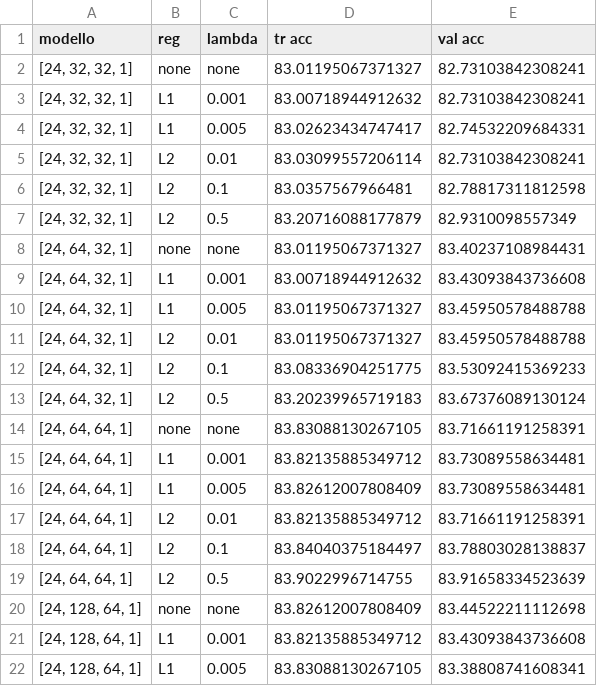
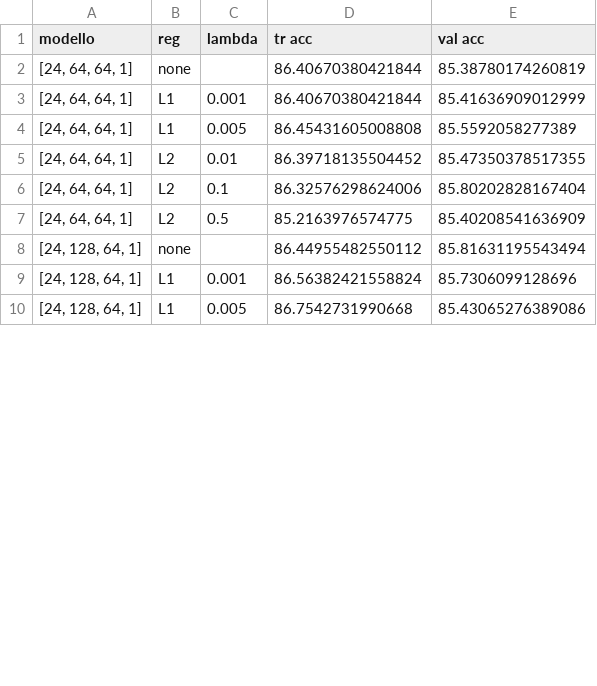
Before and after one commit to martinalupini/OBD-Neural-Network, a CSV file: plots/bank/tanh/results.csv, drawn as a sheet; only a part is shown; the diff covers the shown part only.

```diff
--- a/plots/bank/tanh/results.csv
+++ b/plots/bank/tanh/results.csv
@@ -1,22 +1,10 @@
 modello,reg,lambda,tr acc,val acc
-"[24, 32, 32, 1]",none,none,83.01195067371327,82.73103842308241
-"[24, 32, 32, 1]",L1,0.001,83.00718944912632,82.73103842308241
-"[24, 32, 32, 1]",L1,0.005,83.02623434747417,82.74532209684331
-"[24, 32, 32, 1]",L2,0.01,83.03099557206114,82.73103842308241
-"[24, 32, 32, 1]",L2,0.1,83.0357567966481,82.78817311812598
-"[24, 32, 32, 1]",L2,0.5,83.20716088177879,82.9310098557349
-"[24, 64, 32, 1]",none,none,83.01195067371327,83.40237108984431
-"[24, 64, 32, 1]",L1,0.001,83.00718944912632,83.43093843736608
-"[24, 64, 32, 1]",L1,0.005,83.01195067371327,83.45950578488788
-"[24, 64, 32, 1]",L2,0.01,83.01195067371327,83.45950578488788
-"[24, 64, 32, 1]",L2,0.1,83.08336904251775,83.53092415369233
-"[24, 64, 32, 1]",L2,0.5,83.20239965719183,83.67376089130124
-"[24, 64, 64, 1]",none,none,83.83088130267105,83.71661191258391
-"[24, 64, 64, 1]",L1,0.001,83.82135885349712,83.73089558634481
-"[24, 64, 64, 1]",L1,0.005,83.82612007808409,83.73089558634481
-"[24, 64, 64, 1]",L2,0.01,83.82135885349712,83.71661191258391
-"[24, 64, 64, 1]",L2,0.1,83.84040375184497,83.78803028138837
-"[24, 64, 64, 1]",L2,0.5,83.9022996714755,83.91658334523639
-"[24, 128, 64, 1]",none,none,83.82612007808409,83.44522211112698
-"[24, 128, 64, 1]",L1,0.001,83.82135885349712,83.43093843736608
-"[24, 128, 64, 1]",L1,0.005,83.83088130267105,83.38808741608341
+"[24, 64, 64, 1]",none,,86.40670380421844,85.38780174260819
+"[24, 64, 64, 1]",L1,0.001,86.40670380421844,85.41636909012999
+"[24, 64, 64, 1]",L1,0.005,86.45431605008808,85.5592058277389
+"[24, 64, 64, 1]",L2,0.01,86.39718135504452,85.47350378517355
+"[24, 64, 64, 1]",L2,0.1,86.32576298624006,85.80202828167404
+"[24, 64, 64, 1]",L2,0.5,85.2163976574775,85.40208541636909
+"[24, 128, 64, 1]",none,,86.44955482550112,85.81631195543494
+"[24, 128, 64, 1]",L1,0.001,86.56382421558824,85.7306099128696
+"[24, 128, 64, 1]",L1,0.005,86.7542731990668,85.43065276389086
```
Also changed, not shown: 45 edited cells elsewhere in this file, plots/alzheimer/relu/results.csv, plots/alzheimer/tanh/results.csv, 23 other files.
